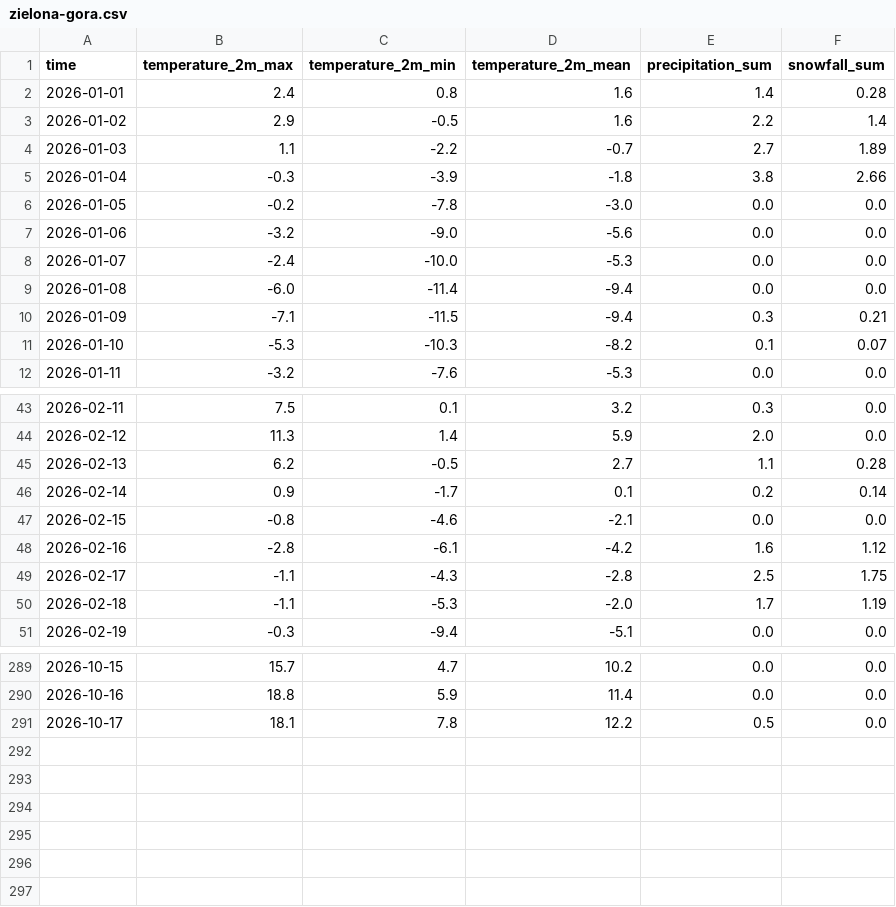
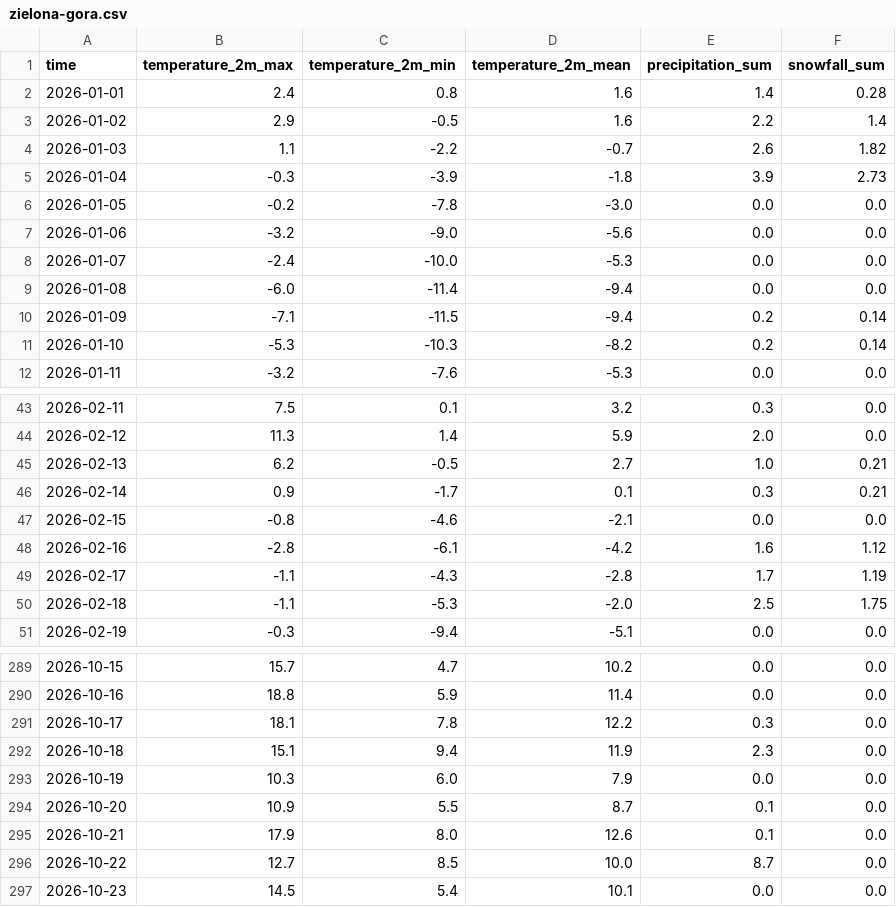
Before and after one commit to beniasty/klimat-polski, a CSV file: data/raw/recent/zielona-gora.csv, drawn as a sheet; only a part is shown, gaps mark what is left out; the diff covers the shown part only.

```diff
--- a/data/raw/recent/zielona-gora.csv
+++ b/data/raw/recent/zielona-gora.csv
@@ -3,4 +3,4 @@ time,temperature_2m_max,temperature_2m_min,temperature_2m_mean,precipitation_sum
 2026-01-02,2.9,-0.5,1.6,2.2,1.4
-2026-01-03,1.1,-2.2,-0.7,2.7,1.89
-2026-01-04,-0.3,-3.9,-1.8,3.8,2.66
+2026-01-03,1.1,-2.2,-0.7,2.6,1.82
+2026-01-04,-0.3,-3.9,-1.8,3.9,2.73
 2026-01-05,-0.2,-7.8,-3.0,0.0,0.0
@@ -9,4 +9,4 @@ time,temperature_2m_max,temperature_2m_min,temperature_2m_mean,precipitation_sum
 2026-01-08,-6.0,-11.4,-9.4,0.0,0.0
-2026-01-09,-7.1,-11.5,-9.4,0.3,0.21
-2026-01-10,-5.3,-10.3,-8.2,0.1,0.07
+2026-01-09,-7.1,-11.5,-9.4,0.2,0.14
+2026-01-10,-5.3,-10.3,-8.2,0.2,0.14
 2026-01-11,-3.2,-7.6,-5.3,0.0,0.0
@@ -44,8 +44,8 @@ time,temperature_2m_max,temperature_2m_min,temperature_2m_mean,precipitation_sum
 2026-02-12,11.3,1.4,5.9,2.0,0.0
-2026-02-13,6.2,-0.5,2.7,1.1,0.28
-2026-02-14,0.9,-1.7,0.1,0.2,0.14
+2026-02-13,6.2,-0.5,2.7,1.0,0.21
+2026-02-14,0.9,-1.7,0.1,0.3,0.21
 2026-02-15,-0.8,-4.6,-2.1,0.0,0.0
 2026-02-16,-2.8,-6.1,-4.2,1.6,1.12
-2026-02-17,-1.1,-4.3,-2.8,2.5,1.75
-2026-02-18,-1.1,-5.3,-2.0,1.7,1.19
+2026-02-17,-1.1,-4.3,-2.8,1.7,1.19
+2026-02-18,-1.1,-5.3,-2.0,2.5,1.75
 2026-02-19,-0.3,-9.4,-5.1,0.0,0.0
@@ -290,2 +290,8 @@ time,temperature_2m_max,temperature_2m_min,temperature_2m_mean,precipitation_sum
 2026-10-16,18.8,5.9,11.4,0.0,0.0
-2026-10-17,18.1,7.8,12.2,0.5,0.0
+2026-10-17,18.1,7.8,12.2,0.3,0.0
+2026-10-18,15.1,9.4,11.9,2.3,0.0
+2026-10-19,10.3,6.0,7.9,0.0,0.0
+2026-10-20,10.9,5.5,8.7,0.1,0.0
+2026-10-21,17.9,8.0,12.6,0.1,0.0
+2026-10-22,12.7,8.5,10.0,8.7,0.0
+2026-10-23,14.5,5.4,10.1,0.0,0.0
```
Also changed, not shown: 46 edited cells elsewhere in this file, data/raw/recent/bialystok.csv, data/raw/recent/bydgoszcz.csv, 34 other files.
